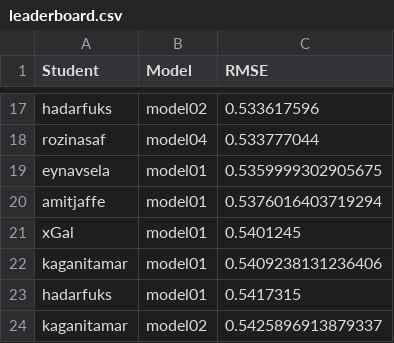
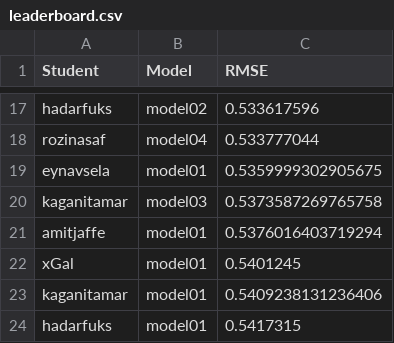
Before and after one commit to DSApps-2023/Class_Slides, a CSV file: leaderboard.csv, drawn as a sheet; only a part is shown, gaps mark what is left out; the shorter side is filled out with more unchanged rows.

Commit message:
Updates leaderboard

```diff
--- a/leaderboard.csv
+++ b/leaderboard.csv
@@ -19,2 +19,3 @@ rozinasaf,model04,0.533777044
 eynavsela,model01,0.5359999302905675
+kaganitamar,model03,0.5373587269765758
 amitjaffe,model01,0.5376016403719294
```
Also changed, not shown: 1 other file.
